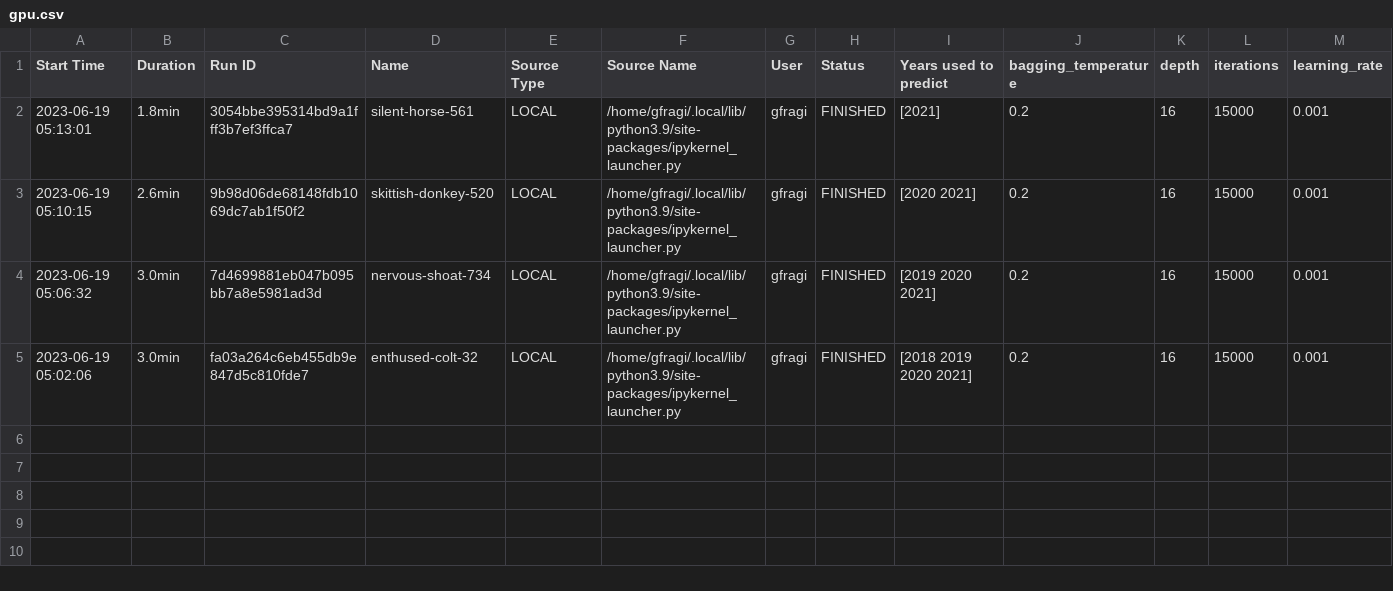
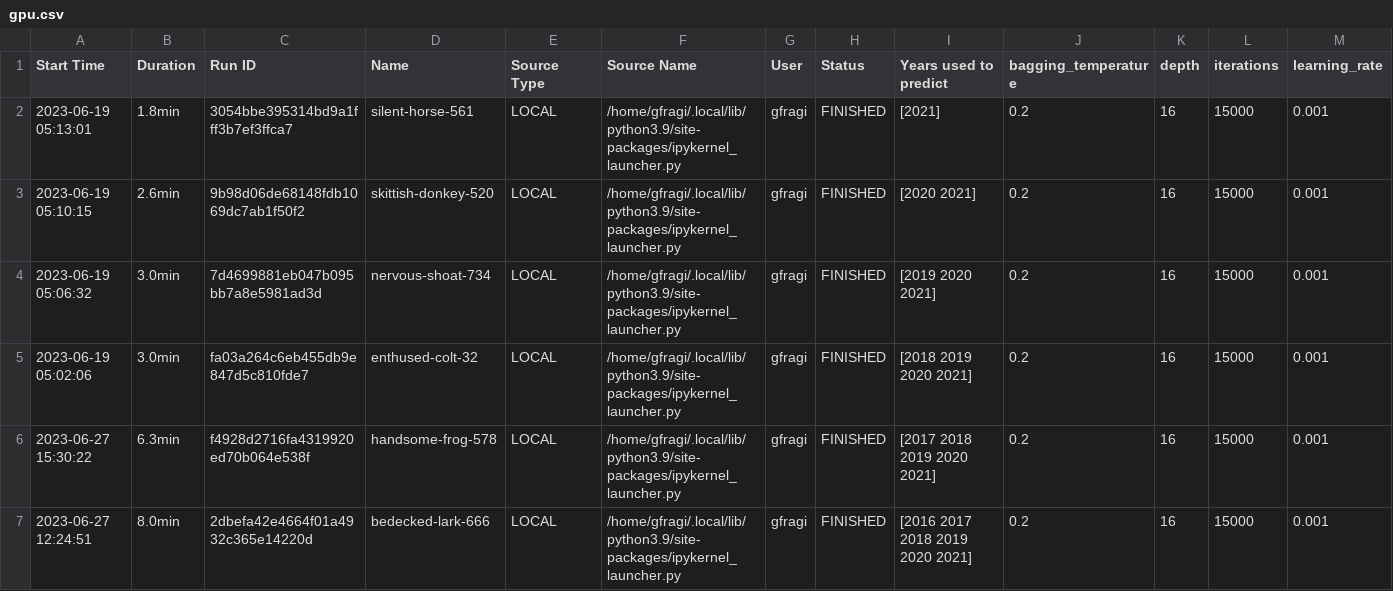
Before and after one commit to gfragi/amazonForecast, a CSV file: mlflow_results/gpu.csv, drawn as a sheet; only a part is shown; rows hold the shown columns only; the diff names each change by its address in the sheet, - before the commit and + after, or states it on an @@ line.

Commit message:
more experiments

```diff
--- a/mlflow_results/gpu.csv
+++ b/mlflow_results/gpu.csv
+row 6: 2023-06-27 15:30:22 | 6.3min | f4928d2716fa4319920ed70b064e538f | handsome-frog-578 | LOCAL | /home/gfragi/.local/lib/python3.9/site-packages/ipykernel_launcher.py | gfragi | FINISHED | [2017 2018 2019 2020 2021] | 0.2 | 16 | 15000 | 0.001
+row 7: 2023-06-27 12:24:51 | 8.0min | 2dbefa42e4664f01a4932c365e14220d | bedecked-lark-666 | LOCAL | /home/gfragi/.local/lib/python3.9/site-packages/ipykernel_launcher.py | gfragi | FINISHED | [2016 2017 2018 2019 2020 2021] | 0.2 | 16 | 15000 | 0.001
```
Also changed, not shown: catboost_info/learn_error.tsv, catboost_info/test_error.tsv, 29 other files.
